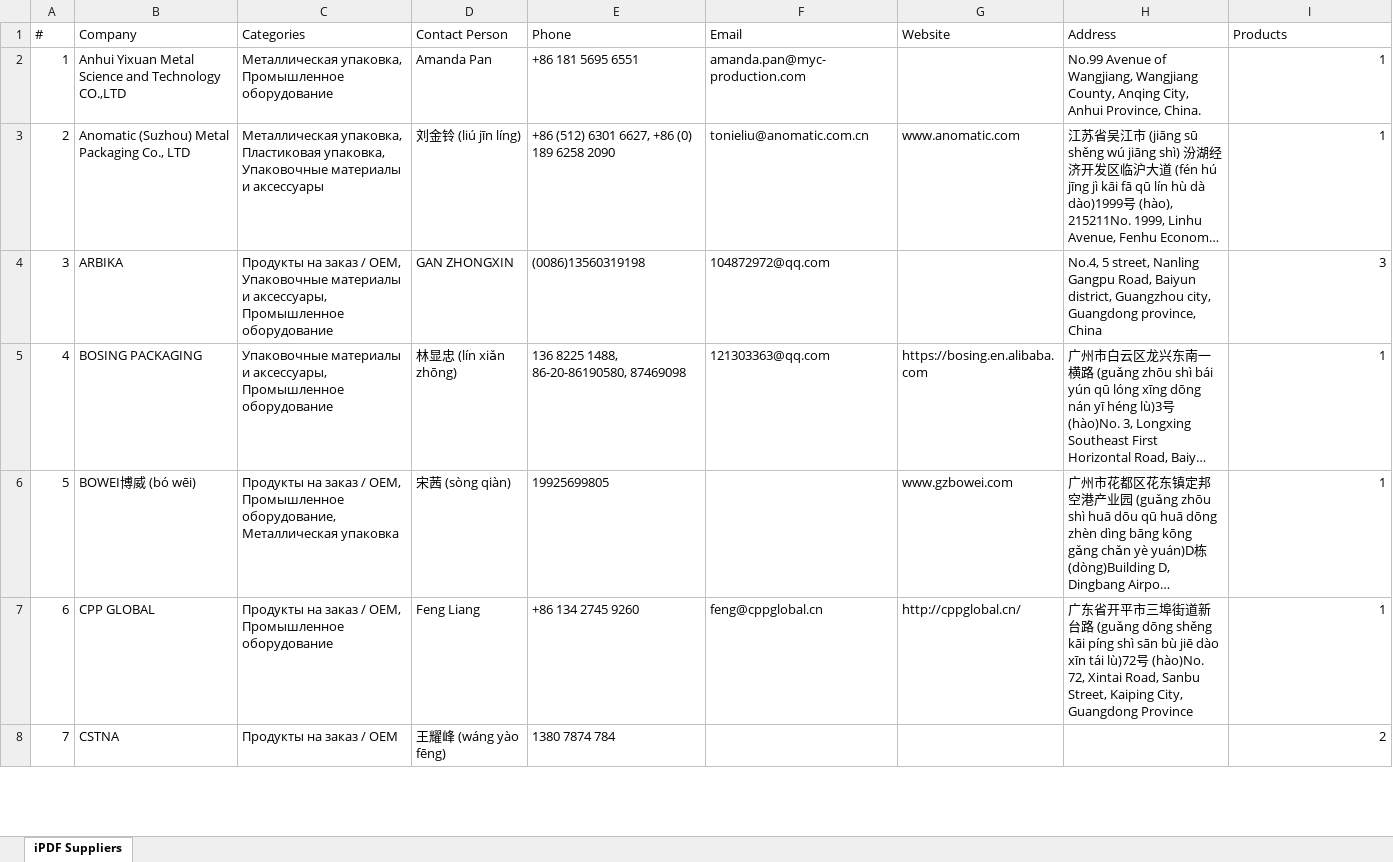
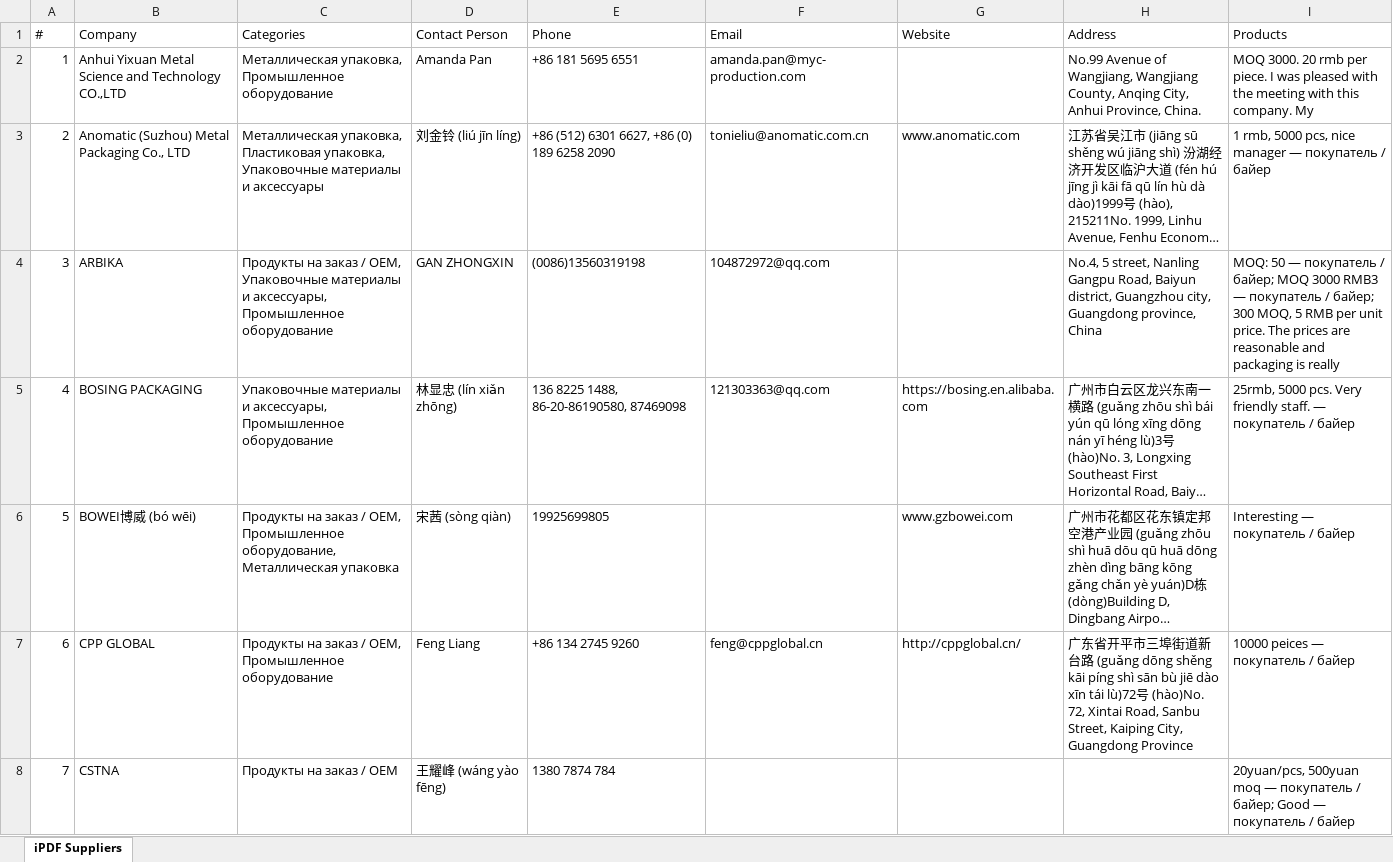
Before and after one commit to slavenator2/expo-catalog, an Excel workbook: ipdf_suppliers.xlsx, sheet iPDF Suppliers, drawn as a sheet; only a part is shown; long unchanged cells end in …; values as stored, in another font and other column widths than the file's, no borders; the diff covers the shown part only; the diff names each change by its address in the sheet, - before the commit and + after, or states it on an @@ line.

```diff
--- a/ipdf_suppliers.xlsx (sheet iPDF Suppliers)
+++ b/ipdf_suppliers.xlsx (sheet iPDF Suppliers)
-I2 (Products): 1
+I2 (Products): MOQ 3000. 20 rmb per piece. I was pleased with the meeting with this company. My
-I3 (Products): 1
+I3 (Products): 1 rmb, 5000 pcs, nice manager — покупатель / байер
-I4 (Products): 3
+I4 (Products): MOQ: 50 — покупатель / байер; MOQ 3000 RMB3 — покупатель / байер; 300 MOQ, 5 RMB per unit price. The prices are reasonable and packaging is really
-I5 (Products): 1
+I5 (Products): 25rmb, 5000 pcs. Very friendly staff. — покупатель / байер
-I6 (Products): 1
+I6 (Products): Interesting — покупатель / байер
-I7 (Products): 1
+I7 (Products): 10000 peices — покупатель / байер
-I8 (Products): 2
+I8 (Products): 20yuan/pcs, 500yuan moq — покупатель / байер; Good — покупатель / байер
```
Also changed, not shown: 151 edited cells elsewhere in this sheet, 2 other files.
